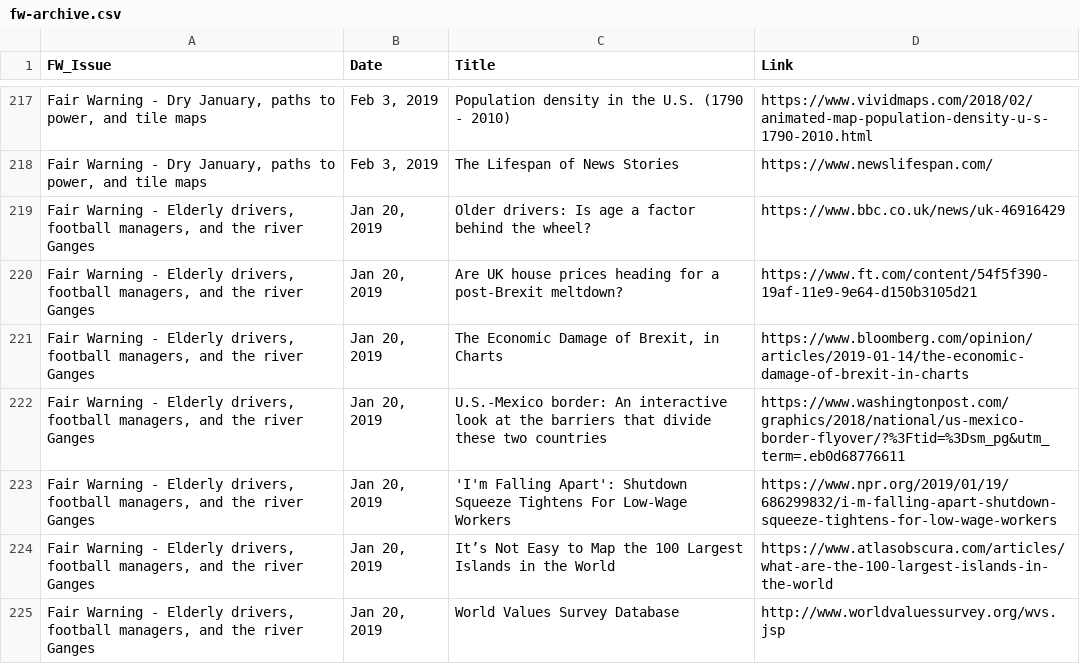
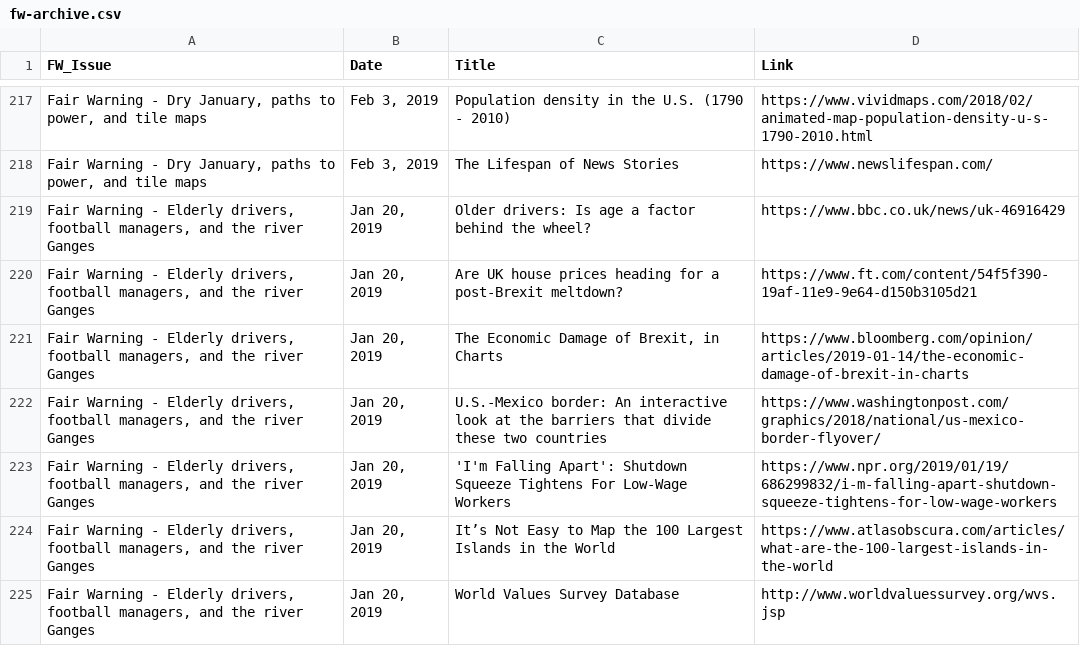
Before and after one commit to sophiewarnes/fair-warning, a CSV file: data/fw-archive.csv, drawn as a sheet; only a part is shown, gaps mark what is left out; the diff covers the shown part only; the diff names each change by its address in the sheet, - before the commit and + after, or states it on an @@ line.

Commit message:
Update fw-archive.csv

```diff
--- a/data/fw-archive.csv
+++ b/data/fw-archive.csv
-D222 (Link): https://www.washingtonpost.com/graphics/2018/national/us-mexico-border-flyover/?%3Ftid=%3Dsm_pg&utm_term=.eb0d68776611
+D222 (Link): https://www.washingtonpost.com/graphics/2018/national/us-mexico-border-flyover/
```
Also changed, not shown: 9 edited cells elsewhere in this file.
